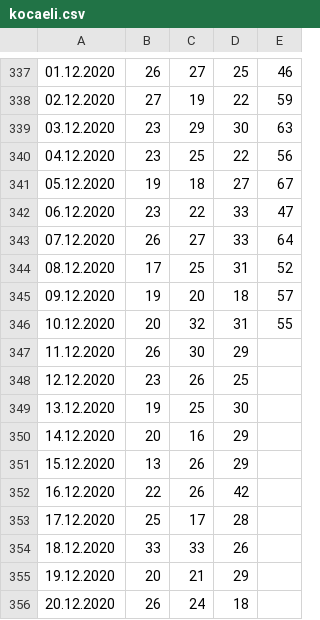
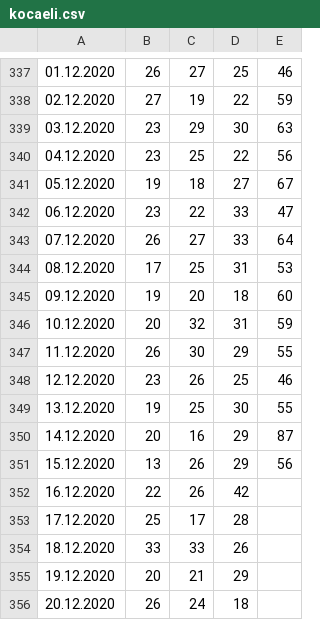
Before and after one commit to gucluyaman/Excess-mortality-in-Turkey, a CSV file: cities/kocaeli.csv, drawn as a sheet; only a part is shown, gaps mark what is left out; the diff names each change by its address in the sheet, - before the commit and + after, or states it on an @@ line.

```diff
--- a/cities/kocaeli.csv
+++ b/cities/kocaeli.csv
-E344: 52
+E344: 53
-E345: 57
+E345: 60
-E346: 55
+E346: 59
-E347: (empty)
+E347: 55
-E348: (empty)
+E348: 46
-E349: (empty)
+E349: 55
-E350: (empty)
+E350: 87
-E351: (empty)
+E351: 56
```
Also changed, not shown: cities/hatay.csv, cities/konya.csv, 24 other files.
